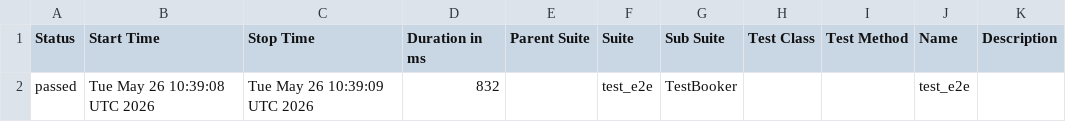
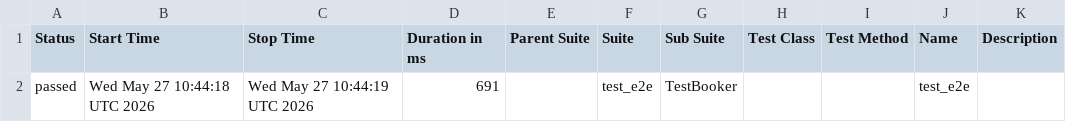
Before and after one commit to Zara-Ashi/-booker_api, a CSV file: data/suites.csv, drawn as a sheet.

```diff
--- a/data/suites.csv
+++ b/data/suites.csv
@@ -1,2 +1,2 @@
 "Status","Start Time","Stop Time","Duration in ms","Parent Suite","Suite","Sub Suite","Test Class","Test Method","Name","Description"
-"passed","Tue May 26 10:39:08 UTC 2026","Tue May 26 10:39:09 UTC 2026","832","","test_e2e","TestBooker","","","test_e2e",""
+"passed","Wed May 27 10:44:18 UTC 2026","Wed May 27 10:44:19 UTC 2026","691","","test_e2e","TestBooker","","","test_e2e",""
```
Also changed, not shown: 16 other files.
